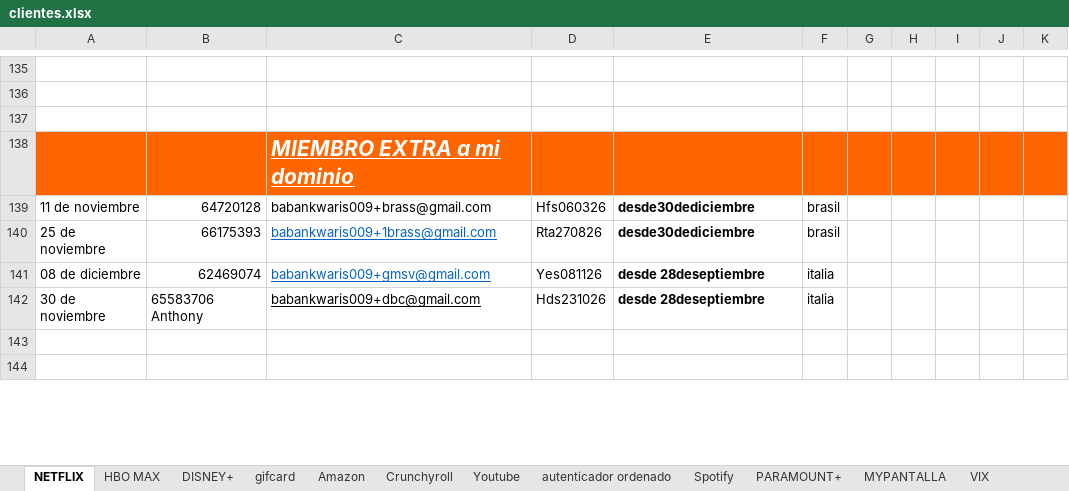
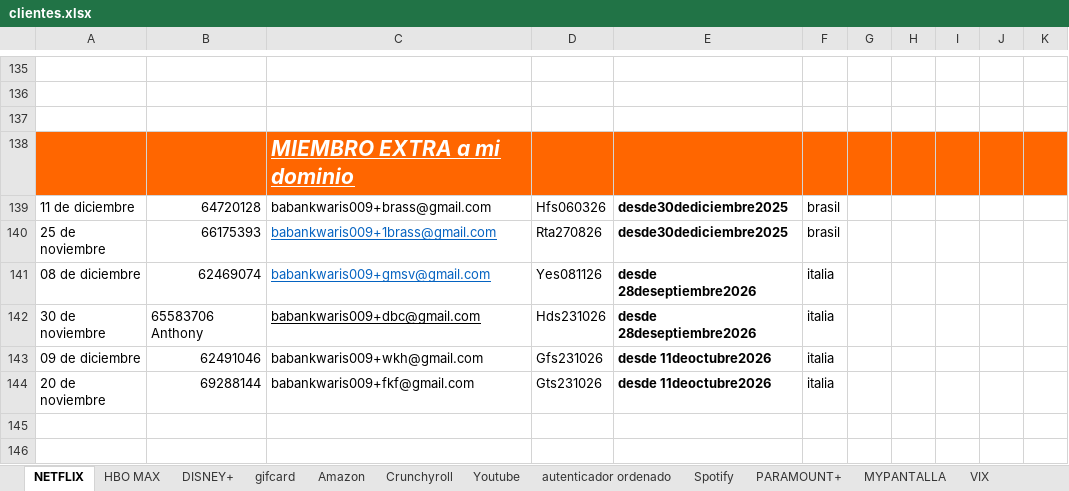
Before and after one commit to andresperea4215-beep/netflix-server, an Excel workbook: clientes.xlsx, sheet NETFLIX, drawn as a sheet; only a part is shown, gaps mark what is left out; values as stored, in another font and other column widths than the file's, no borders; charts and pictures not drawn; the diff covers the shown part only; the diff names each change by its address in the sheet, - before the commit and + after, or states it on an @@ line.

```diff
--- a/clientes.xlsx (sheet NETFLIX)
+++ b/clientes.xlsx (sheet NETFLIX)
-A139: 11 de noviembre
+A139: 11 de diciembre
-E139:E140: desde30dediciembre
+E139:E140: desde30dediciembre2025
-E141:E142: desde 28deseptiembre
+E141:E142: desde 28deseptiembre2026
+row 143: 09 de diciembre | 62491046 | babankwaris009+wkh@gmail.com | Gfs231026 | desde 11deoctubre2026 | italia
+row 144: 20 de noviembre | 69288144 | babankwaris009+fkf@gmail.com | Gts231026 | desde 11deoctubre2026 | italia
```
Also changed, not shown: 2 added rows, 4 removed rows, 38 edited cells and cell formats elsewhere in this sheet, sheet HBO MAX, sheet Spotify, sheet DISNEY+, sheet Amazon, sheet Crunchyroll, sheet Youtube, 3 more sheets, charts or pictures.
